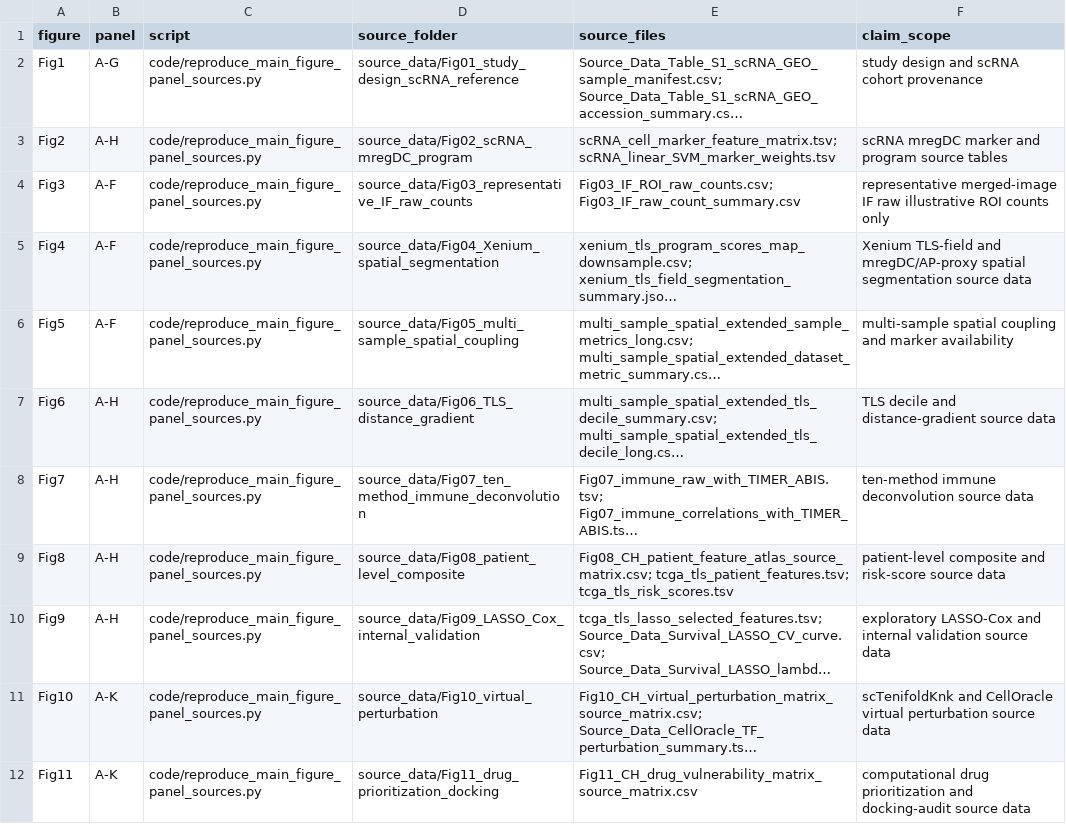
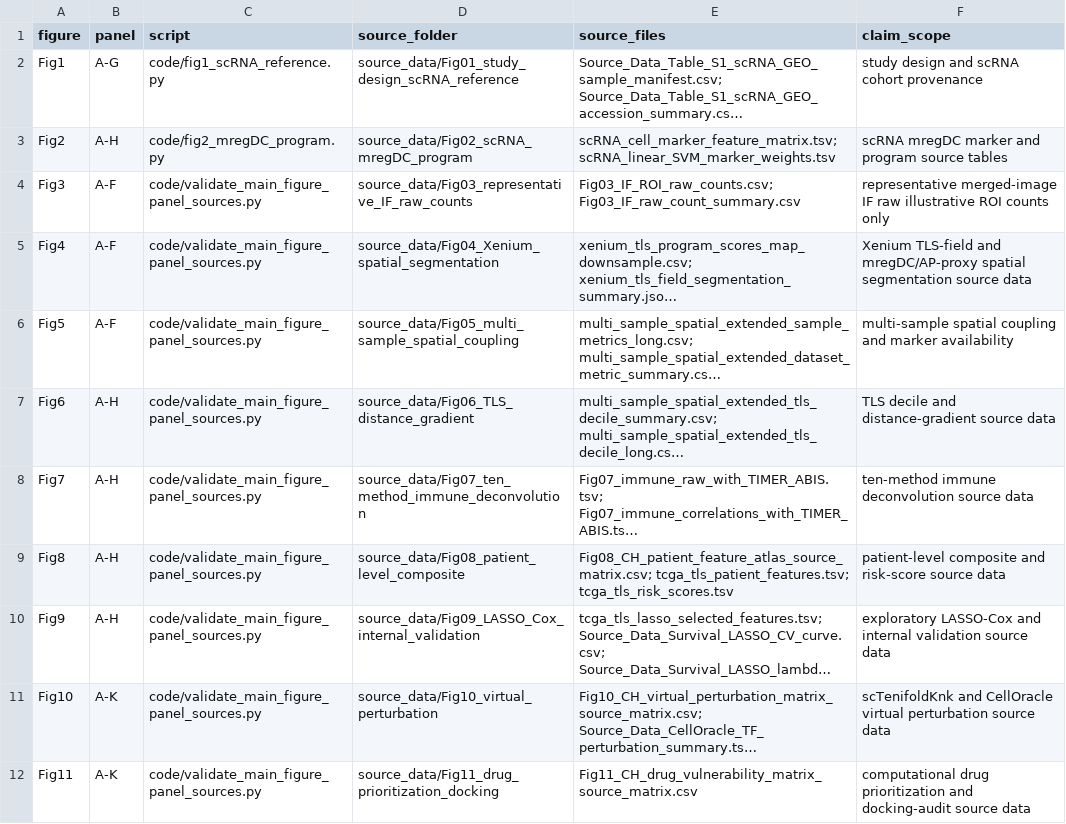
Before and after one commit to Luciky-Leo/Luciky-Leo-mregdc-tls-ov, a CSV file: code/figure_panel_script_source_map_repo.csv, drawn as a sheet; long unchanged cells end in …; the diff names each change by its address in the sheet, - before the commit and + after, or states it on an @@ line.

```diff
--- a/code/figure_panel_script_source_map_repo.csv
+++ b/code/figure_panel_script_source_map_repo.csv
-C2 (script): code/reproduce_main_figure_panel_sources.py
+C2 (script): code/fig1_scRNA_reference.py
-C3 (script): code/reproduce_main_figure_panel_sources.py
+C3 (script): code/fig2_mregDC_program.py
-C4:C12 (script): code/reproduce_main_figure_panel_sources.py
+C4:C12 (script): code/validate_main_figure_panel_sources.py
```
Also changed, not shown: code/CODE_INVENTORY_FOR_REVIEW.csv, code/output/panel_source_validation_report.csv, 16 other files.
